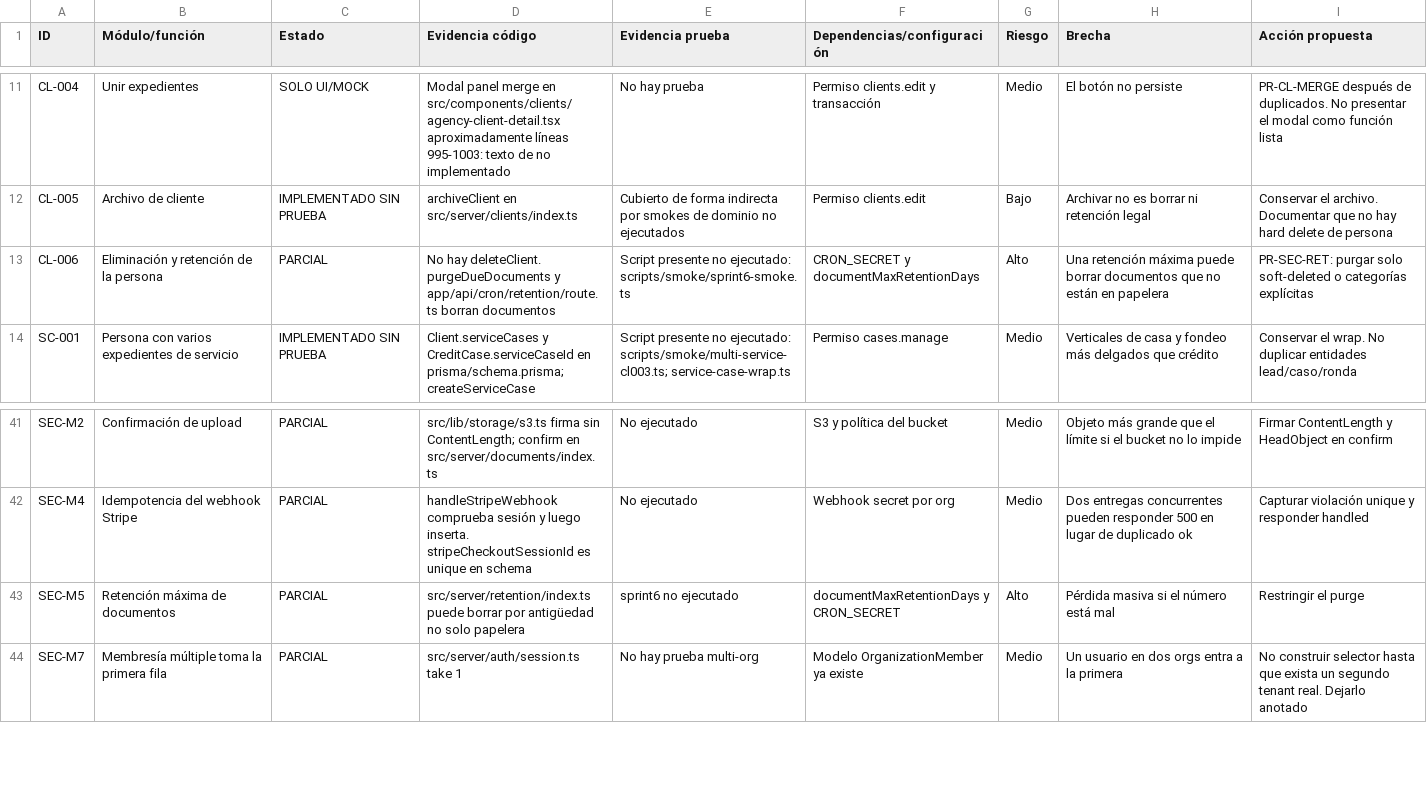
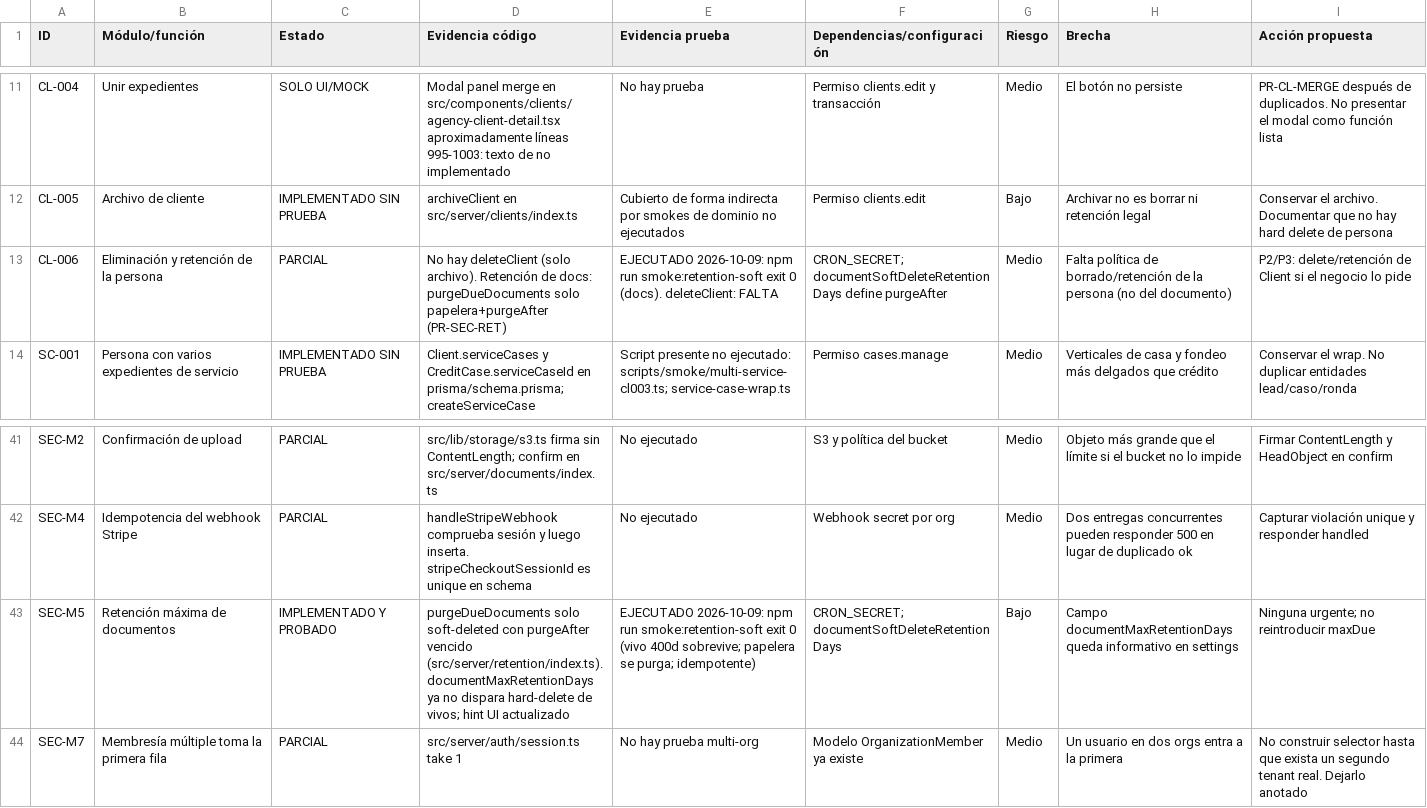
Before and after one commit to noermorales98/jh-crm, a CSV file: docs/auditoria/2026-10-08/02-matriz-funcional.csv, drawn as a sheet; only a part is shown, gaps mark what is left out.

```diff
--- a/docs/auditoria/2026-10-08/02-matriz-funcional.csv
+++ b/docs/auditoria/2026-10-08/02-matriz-funcional.csv
@@ -12,3 +12,3 @@ CL-004,Unir expedientes,SOLO UI/MOCK,"Modal panel merge en src/components/client
 CL-005,Archivo de cliente,IMPLEMENTADO SIN PRUEBA,"archiveClient en src/server/clients/index.ts",Cubierto de forma indirecta por smokes de dominio no ejecutados,Permiso clients.edit,Bajo,Archivar no es borrar ni retención legal,Conservar el archivo. Documentar que no hay hard delete de persona
-CL-006,Eliminación y retención de la persona,PARCIAL,"No hay deleteClient. purgeDueDocuments y app/api/cron/retention/route.ts borran documentos","Script presente no ejecutado: scripts/smoke/sprint6-smoke.ts",CRON_SECRET y documentMaxRetentionDays,Alto,Una retención máxima puede borrar documentos que no están en papelera,PR-SEC-RET: purgar solo soft-deleted o categorías explícitas
+CL-006,Eliminación y retención de la persona,PARCIAL,"No hay deleteClient (solo archivo). Retención de docs: purgeDueDocuments solo papelera+purgeAfter (PR-SEC-RET)","EJECUTADO 2026-10-09: npm run smoke:retention-soft exit 0 (docs). deleteClient: FALTA",CRON_SECRET; documentSoftDeleteRetentionDays define purgeAfter,Medio,Falta política de borrado/retención de la persona (no del documento),P2/P3: delete/retención de Client si el negocio lo pide
 SC-001,Persona con varios expedientes de servicio,IMPLEMENTADO SIN PRUEBA,"Client.serviceCases y CreditCase.serviceCaseId en prisma/schema.prisma; createServiceCase","Script presente no ejecutado: scripts/smoke/multi-service-cl003.ts; service-case-wrap.ts",Permiso cases.manage,Medio,Verticales de casa y fondeo más delgados que crédito,Conservar el wrap. No duplicar entidades lead/caso/ronda
@@ -42,3 +42,3 @@ SEC-M2,Confirmación de upload,PARCIAL,"src/lib/storage/s3.ts firma sin ContentL
 SEC-M4,Idempotencia del webhook Stripe,PARCIAL,"handleStripeWebhook comprueba sesión y luego inserta. stripeCheckoutSessionId es unique en schema",No ejecutado,Webhook secret por org,Medio,Dos entregas concurrentes pueden responder 500 en lugar de duplicado ok,Capturar violación unique y responder handled
-SEC-M5,Retención máxima de documentos,PARCIAL,"src/server/retention/index.ts puede borrar por antigüedad no solo papelera",sprint6 no ejecutado,documentMaxRetentionDays y CRON_SECRET,Alto,Pérdida masiva si el número está mal,Restringir el purge
+SEC-M5,Retención máxima de documentos,IMPLEMENTADO Y PROBADO,"purgeDueDocuments solo soft-deleted con purgeAfter vencido (src/server/retention/index.ts). documentMaxRetentionDays ya no dispara hard-delete de vivos; hint UI actualizado","EJECUTADO 2026-10-09: npm run smoke:retention-soft exit 0 (vivo 400d sobrevive; papelera se purga; idempotente)",CRON_SECRET; documentSoftDeleteRetentionDays,Bajo,Campo documentMaxRetentionDays queda informativo en settings,Ninguna urgente; no reintroducir maxDue
 SEC-M7,Membresía múltiple toma la primera fila,PARCIAL,"src/server/auth/session.ts take 1",No hay prueba multi-org,Modelo OrganizationMember ya existe,Medio,Un usuario en dos orgs entra a la primera,No construir selector hasta que exista un segundo tenant real. Dejarlo anotado
```
Also changed, not shown: 5 other files.
